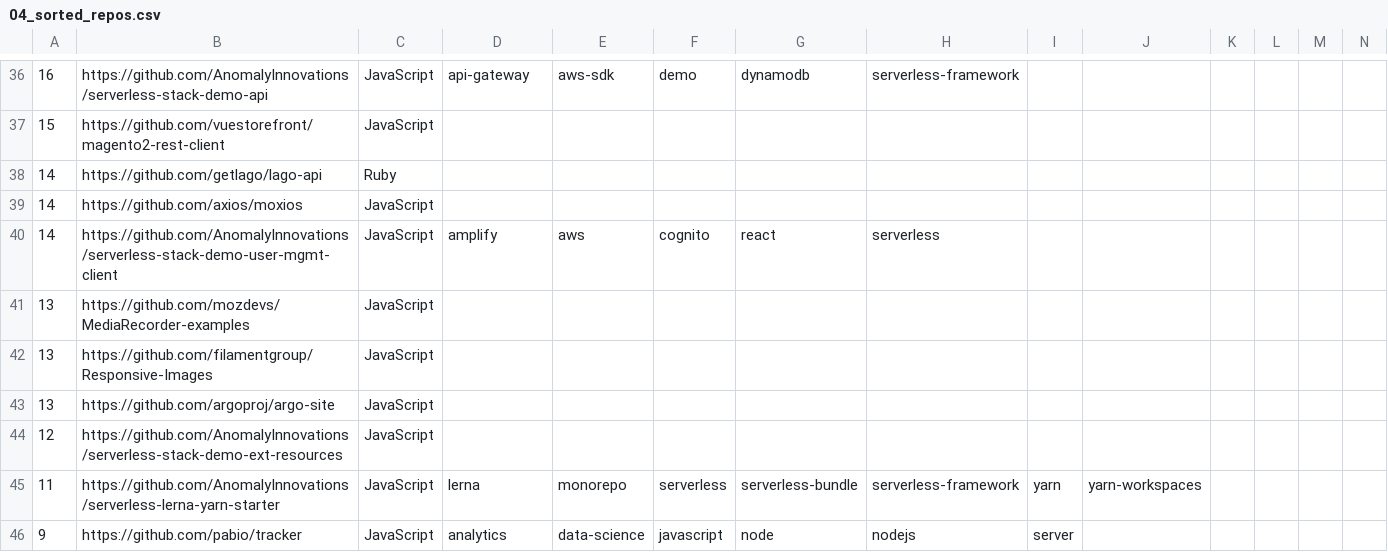
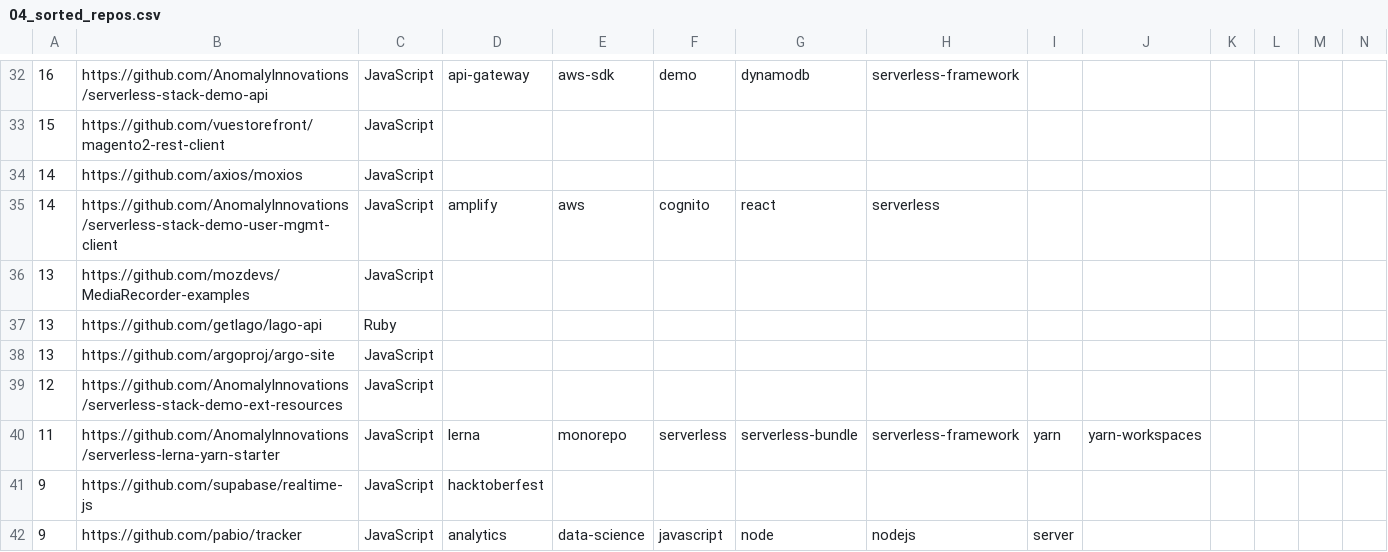
Before and after one commit to voscarmv/ycombinator_githubs, a CSV file: 04_sorted_repos.csv, drawn as a sheet; only a part is shown, gaps mark what is left out; removed rows and columns are numbered as before the commit, all else as after; rows hold the shown columns only; the diff covers the shown part only; the diff names each change by its address in the sheet, - before the commit and + after, or states it on an @@ line.

Commit message:
Updates Companies List

```diff
--- a/04_sorted_repos.csv
+++ b/04_sorted_repos.csv
-row 38: 14 | https://github.com/getlago/lago-api | Ruby
-row 42: 13 | https://github.com/filamentgroup/Responsive-Images | JavaScript
+row 37: 13 | https://github.com/getlago/lago-api | Ruby
+row 41: 9 | https://github.com/supabase/realtime-js | JavaScript | hacktoberfest
```
Also changed, not shown: 9 added rows, 13 removed rows and 7 edited cells elsewhere in this file, 01_companies_githubs.csv, 02_orgs.csv, 3 other files.
